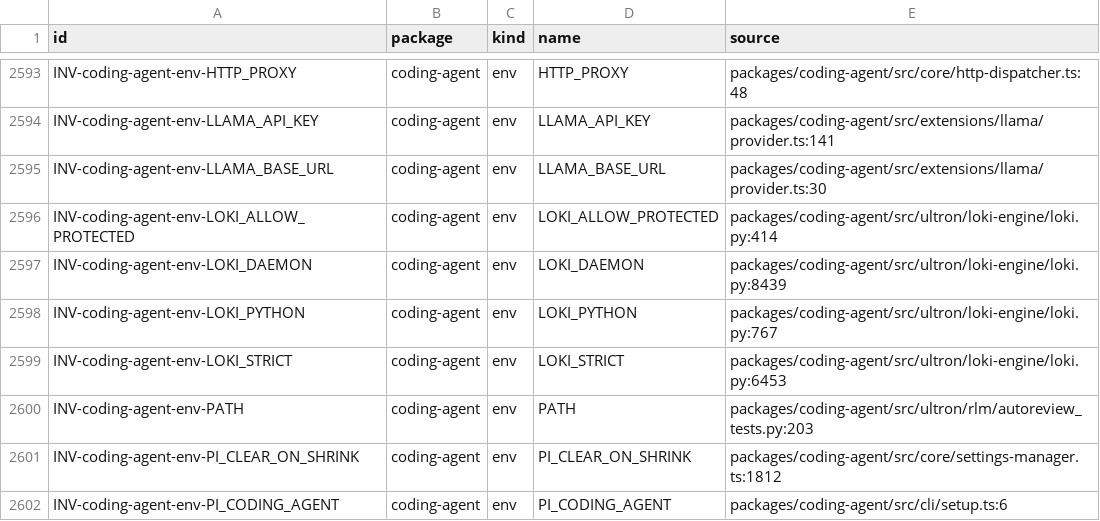
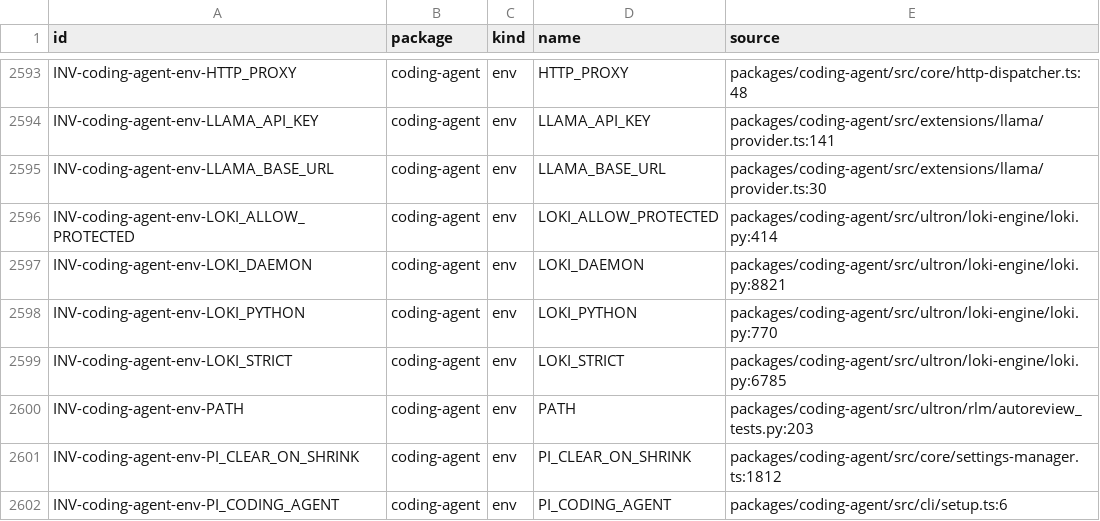
Before and after one commit to alfredosdpiii/ultron-rs, a TSV file: crates/inventory/inventory.tsv, drawn as a sheet; only a part is shown, gaps mark what is left out.

Commit message:
Bundle Loki 0.1.8 (b56f6e7)
Vendored loki.py, VERSION.json and the version constant move from 0.1.4
(8adfc66) to 0.1.8. The protect, hook, shell and init corpora are regenerated
from the new engine; apart from the version and engine hash they are
unchanged. The tampered-engine init case now derives the managed hash from the
vendored engine instead of hardcoding it, and three protect cases record the
new Python, Go and Rust injection and TLS rules. Inventory rows follow the
moved LOKI_DAEMON, LOKI_PYTHON and LOKI_STRICT lines.

```diff
--- a/crates/inventory/inventory.tsv
+++ b/crates/inventory/inventory.tsv
@@ -2596,5 +2596,5 @@ INV-coding-agent-env-LLAMA_BASE_URL	coding-agent	env	LLAMA_BASE_URL	packages/cod
 INV-coding-agent-env-LOKI_ALLOW_PROTECTED	coding-agent	env	LOKI_ALLOW_PROTECTED	packages/coding-agent/src/ultron/loki-engine/loki.py:414
-INV-coding-agent-env-LOKI_DAEMON	coding-agent	env	LOKI_DAEMON	packages/coding-agent/src/ultron/loki-engine/loki.py:8439
-INV-coding-agent-env-LOKI_PYTHON	coding-agent	env	LOKI_PYTHON	packages/coding-agent/src/ultron/loki-engine/loki.py:767
-INV-coding-agent-env-LOKI_STRICT	coding-agent	env	LOKI_STRICT	packages/coding-agent/src/ultron/loki-engine/loki.py:6453
+INV-coding-agent-env-LOKI_DAEMON	coding-agent	env	LOKI_DAEMON	packages/coding-agent/src/ultron/loki-engine/loki.py:8821
+INV-coding-agent-env-LOKI_PYTHON	coding-agent	env	LOKI_PYTHON	packages/coding-agent/src/ultron/loki-engine/loki.py:770
+INV-coding-agent-env-LOKI_STRICT	coding-agent	env	LOKI_STRICT	packages/coding-agent/src/ultron/loki-engine/loki.py:6785
 INV-coding-agent-env-PATH	coding-agent	env	PATH	packages/coding-agent/src/ultron/rlm/autoreview_tests.py:203
```
Also changed, not shown: 10 other files.
